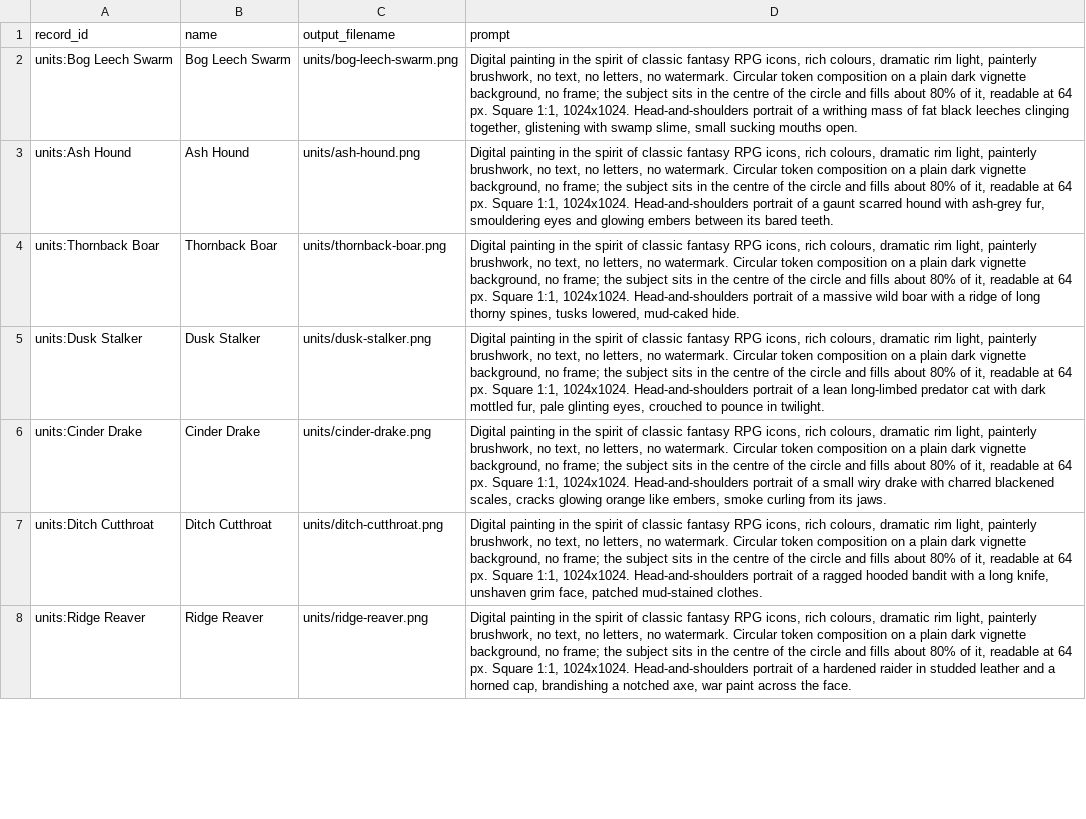
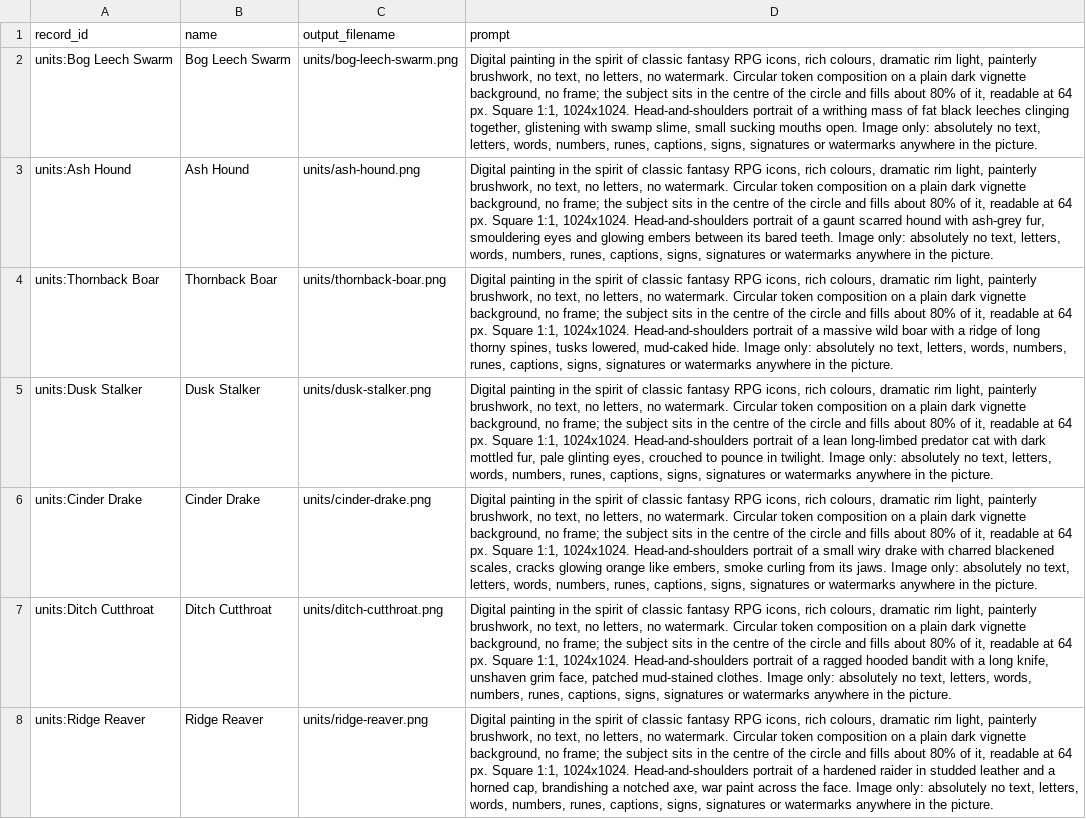
Before and after one commit to 0SilentFox0/dnd-tracker, a CSV file: docs/assets/icon-prompts/grim-d100/units.csv, drawn as a sheet; only a part is shown; the diff covers the shown part only; the diff names each change by its address in the sheet, - before the commit and + after, or states it on an @@ line.

```diff
--- a/docs/assets/icon-prompts/grim-d100/units.csv
+++ b/docs/assets/icon-prompts/grim-d100/units.csv
-D2 (prompt): …mouths open.
+D2 (prompt): …mouths open. Image only: absolutely no text, letters, words, numbers, runes, captions, signs, signatures or watermarks anywhere in the picture.
-D3 (prompt): …bared teeth.
+D3 (prompt): …bared teeth. Image only: absolutely no text, letters, words, numbers, runes, captions, signs, signatures or watermarks anywhere in the picture.
-D4 (prompt): …mud-caked hide.
+D4 (prompt): …mud-caked hide. Image only: absolutely no text, letters, words, numbers, runes, captions, signs, signatures or watermarks anywhere in the picture.
-D5 (prompt): …in twilight.
+D5 (prompt): …in twilight. Image only: absolutely no text, letters, words, numbers, runes, captions, signs, signatures or watermarks anywhere in the picture.
-D6 (prompt): …its jaws.
+D6 (prompt): …its jaws. Image only: absolutely no text, letters, words, numbers, runes, captions, signs, signatures or watermarks anywhere in the picture.
-D7 (prompt): …mud-stained clothes.
+D7 (prompt): …mud-stained clothes. Image only: absolutely no text, letters, words, numbers, runes, captions, signs, signatures or watermarks anywhere in the picture.
-D8 (prompt): …the face.
+D8 (prompt): …the face. Image only: absolutely no text, letters, words, numbers, runes, captions, signs, signatures or watermarks anywhere in the picture.
```
Also changed, not shown: 23 edited cells elsewhere in this file, docs/assets/icon-prompts/grim-d100/careers.csv, docs/assets/icon-prompts/grim-d100/races.csv, 7 other files.
